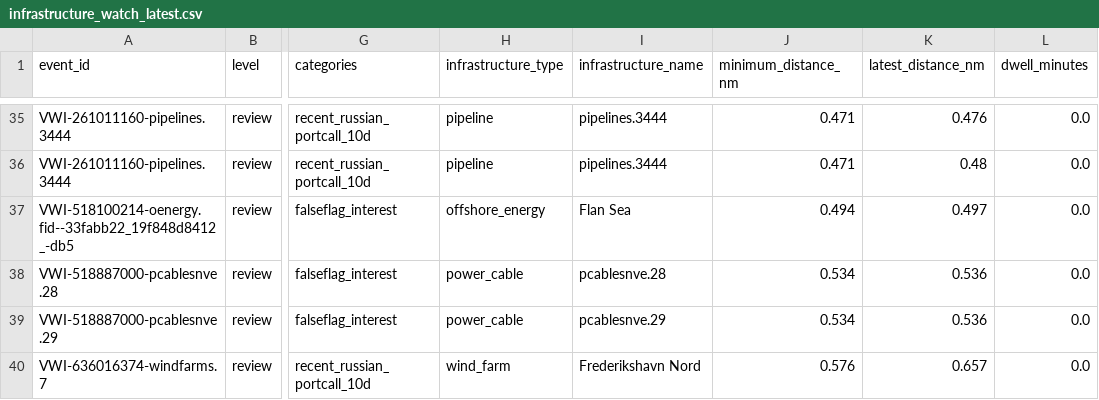
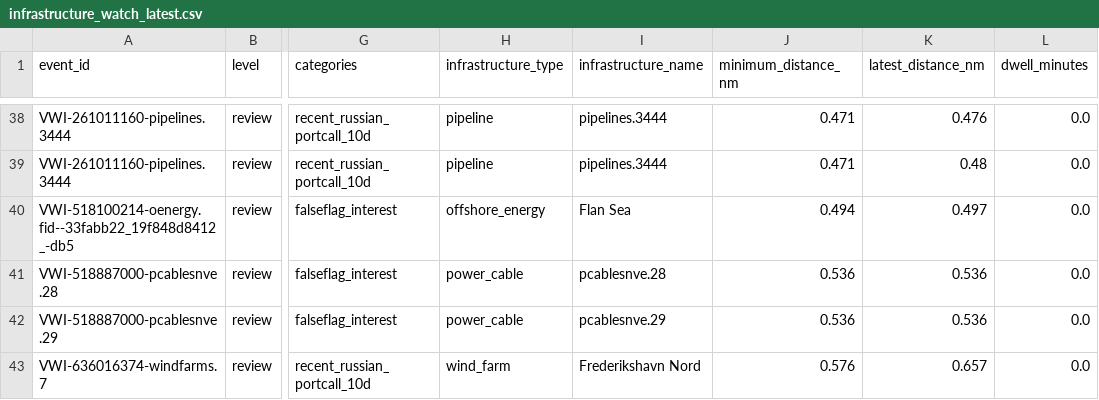
Before and after one commit to mowlsint/VoodooWhiskers, a CSV file: public/downloads/infrastructure_watch_latest.csv, drawn as a sheet; only a part is shown, gaps mark what is left out; addresses are those after the commit; the diff covers the shown part only; the diff names each change by its address in the sheet, - before the commit and + after, or states it on an @@ line.

```diff
--- a/public/downloads/infrastructure_watch_latest.csv
+++ b/public/downloads/infrastructure_watch_latest.csv
-J41:J42 (minimum_distance_nm): 0.534
+J41:J42 (minimum_distance_nm): 0.536
```
Also changed, not shown: 6 added rows, 3 removed rows and 7 edited cells elsewhere in this file, 26 other files.
